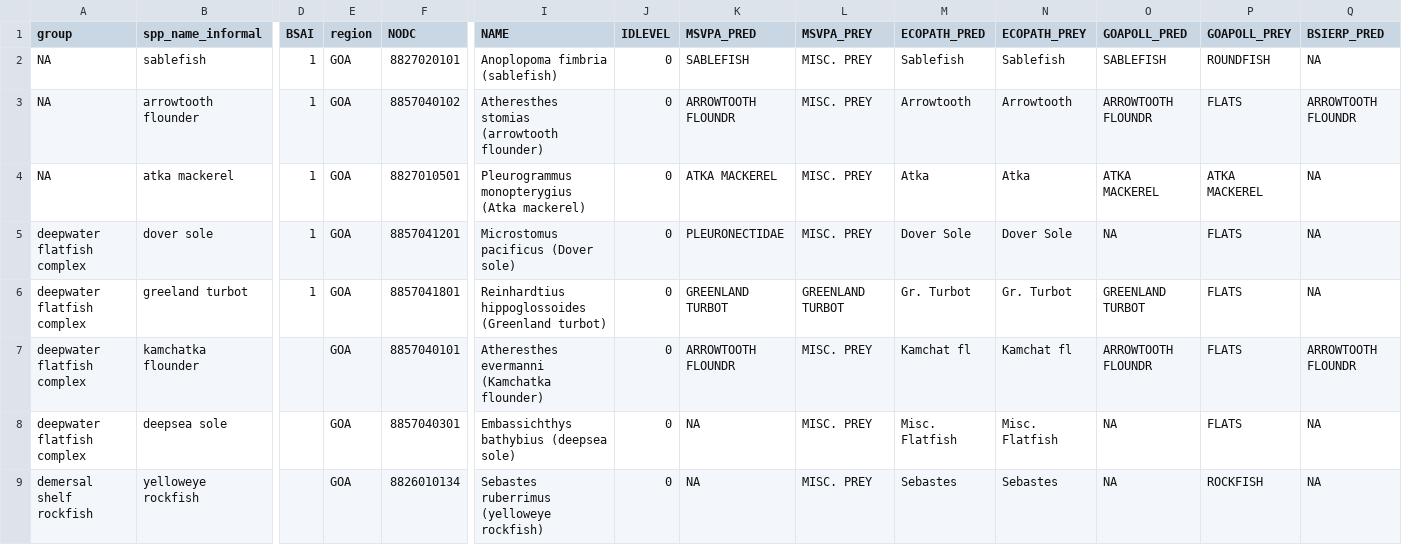
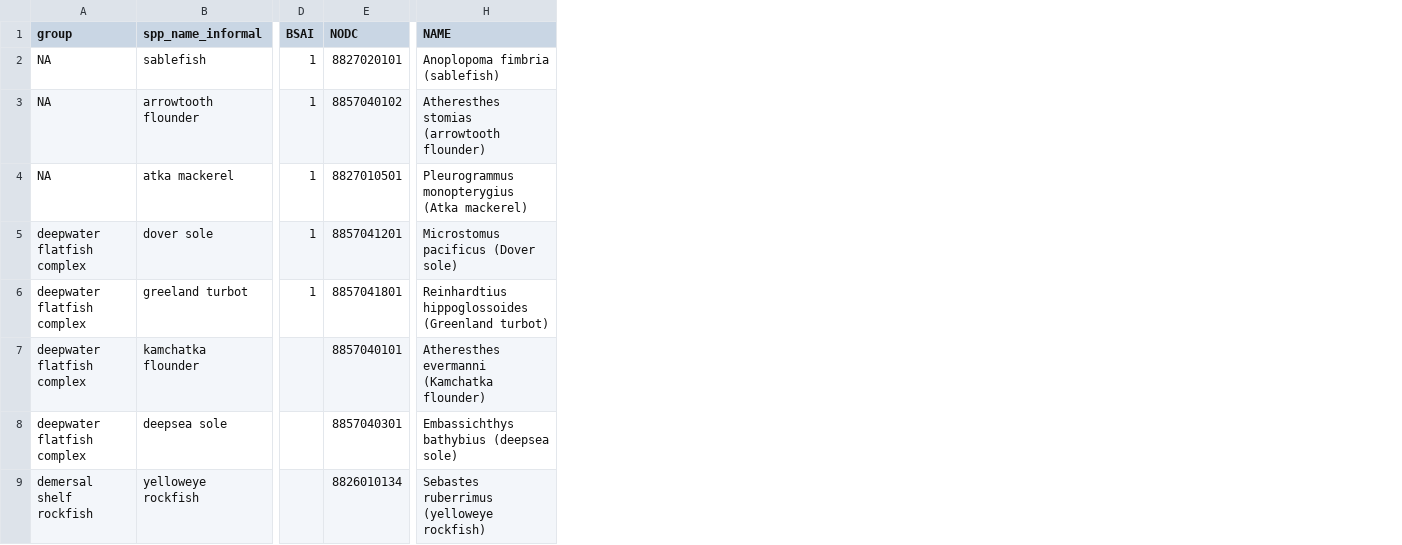
Before and after one commit to afsc-gap-products/gapindex, a CSV file: data/siple_safe_species.csv, drawn as a sheet; only a part is shown, gaps mark what is left out; the diff names each change by its address in the sheet, - before the commit and + after, or states it on an @@ line.

Commit message:
add list of SAFE species

```diff
--- a/data/siple_safe_species.csv
+++ b/data/siple_safe_species.csv
-column E (region), rows 2-9: all GOA
-column J (IDLEVEL), rows 2-9: all 0
-column K (MSVPA_PRED), rows 2-9: SABLEFISH | ARROWTOOTH FLOUNDR | ATKA MACKEREL | PLEURONECTIDAE | GREENLAND TURBOT | ARROWTOOTH FLOUNDR | NA | NA
-column L (MSVPA_PREY), rows 2-9: MISC. PREY | MISC. PREY | MISC. PREY | MISC. PREY | GREENLAND TURBOT | MISC. PREY | MISC. PREY | MISC. PREY
-column M (ECOPATH_PRED), rows 2-9: Sablefish | Arrowtooth | Atka | Dover Sole | Gr. Turbot | Kamchat fl | Misc. Flatfish | Sebastes
-column N (ECOPATH_PREY), rows 2-9: Sablefish | Arrowtooth | Atka | Dover Sole | Gr. Turbot | Kamchat fl | Misc. Flatfish | Sebastes
-column O (GOAPOLL_PRED), rows 2-9: SABLEFISH | ARROWTOOTH FLOUNDR | ATKA MACKEREL | NA | GREENLAND TURBOT | ARROWTOOTH FLOUNDR | NA | NA
-column P (GOAPOLL_PREY), rows 2-9: ROUNDFISH | FLATS | ATKA MACKEREL | FLATS | FLATS | FLATS | FLATS | ROCKFISH
-column Q (BSIERP_PRED), rows 2-9: NA | ARROWTOOTH FLOUNDR | NA | NA | NA | ARROWTOOTH FLOUNDR | NA | NA
```
